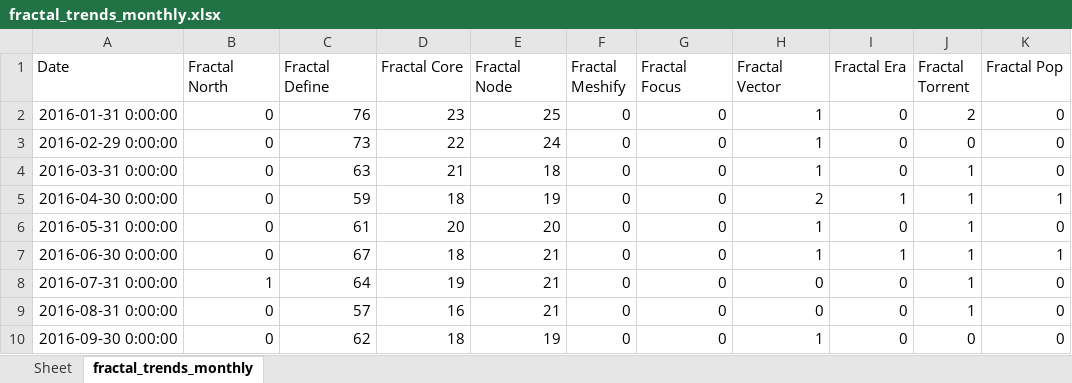
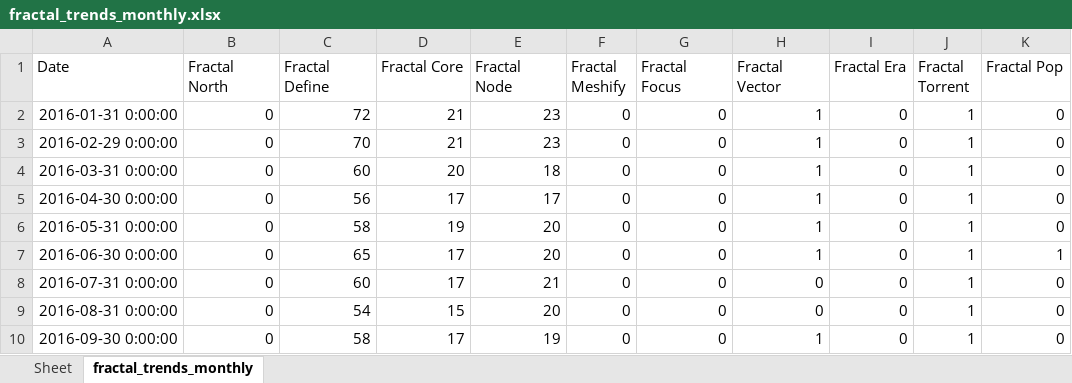
Before and after one commit to Flossan1337/Scraper, an Excel workbook: data/fractal_trends_monthly.xlsx, sheet fractal_trends_monthly, drawn as a sheet; only a part is shown; values as stored, in another font and other column widths than the file's, no borders; the diff covers the shown part only; the diff names each change by its address in the sheet, - before the commit and + after, or states it on an @@ line.

```diff
--- a/data/fractal_trends_monthly.xlsx (sheet fractal_trends_monthly)
+++ b/data/fractal_trends_monthly.xlsx (sheet fractal_trends_monthly)
-C2 (Fractal Define): 76
+C2 (Fractal Define): 72
-D2 (Fractal Core): 23
+D2 (Fractal Core): 21
-E2 (Fractal Node): 25
+E2 (Fractal Node): 23
-J2 (Fractal Torrent): 2
+J2 (Fractal Torrent): 1
-C3 (Fractal Define): 73
+C3 (Fractal Define): 70
-D3 (Fractal Core): 22
+D3 (Fractal Core): 21
-E3 (Fractal Node): 24
+E3 (Fractal Node): 23
-J3 (Fractal Torrent): 0
+J3 (Fractal Torrent): 1
-C4 (Fractal Define): 63
+C4 (Fractal Define): 60
-D4 (Fractal Core): 21
+D4 (Fractal Core): 20
-C5 (Fractal Define): 59
+C5 (Fractal Define): 56
-D5 (Fractal Core): 18
+D5 (Fractal Core): 17
-E5 (Fractal Node): 19
+E5 (Fractal Node): 17
-H5 (Fractal Vector): 2
+H5 (Fractal Vector): 1
-I5 (Fractal Era): 1
+I5 (Fractal Era): 0
-K5 (Fractal Pop): 1
+K5 (Fractal Pop): 0
-C6 (Fractal Define): 61
+C6 (Fractal Define): 58
-D6 (Fractal Core): 20
+D6 (Fractal Core): 19
-C7 (Fractal Define): 67
+C7 (Fractal Define): 65
-D7 (Fractal Core): 18
+D7 (Fractal Core): 17
-E7 (Fractal Node): 21
+E7 (Fractal Node): 20
-I7 (Fractal Era): 1
+I7 (Fractal Era): 0
-B8 (Fractal North): 1
+B8 (Fractal North): 0
-C8 (Fractal Define): 64
+C8 (Fractal Define): 60
-D8 (Fractal Core): 19
+D8 (Fractal Core): 17
-C9 (Fractal Define): 57
+C9 (Fractal Define): 54
-D9 (Fractal Core): 16
+D9 (Fractal Core): 15
-E9 (Fractal Node): 21
+E9 (Fractal Node): 20
-C10 (Fractal Define): 62
+C10 (Fractal Define): 58
-D10 (Fractal Core): 18
+D10 (Fractal Core): 17
-J10 (Fractal Torrent): 0
+J10 (Fractal Torrent): 1
```
Also changed, not shown: 1 added row and 621 edited cells elsewhere in this sheet, data/cheffelo_trends_monthly.xlsx, data/nelly_trends_monthly.xlsx, 3 other files.
